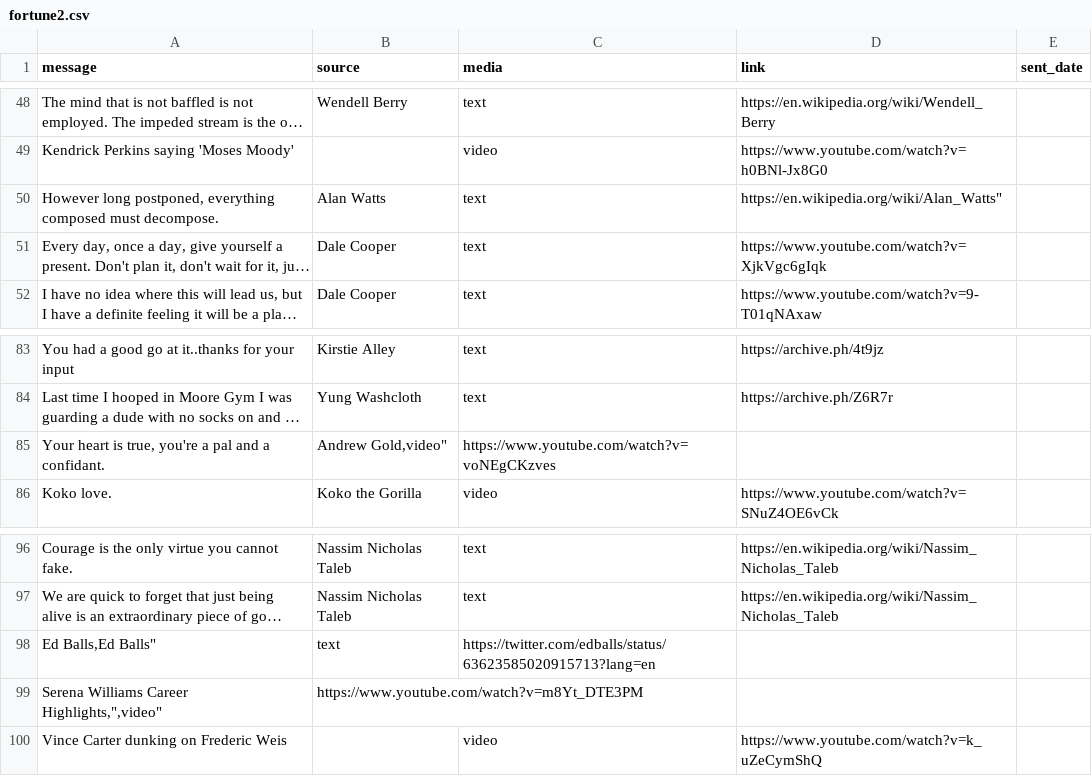
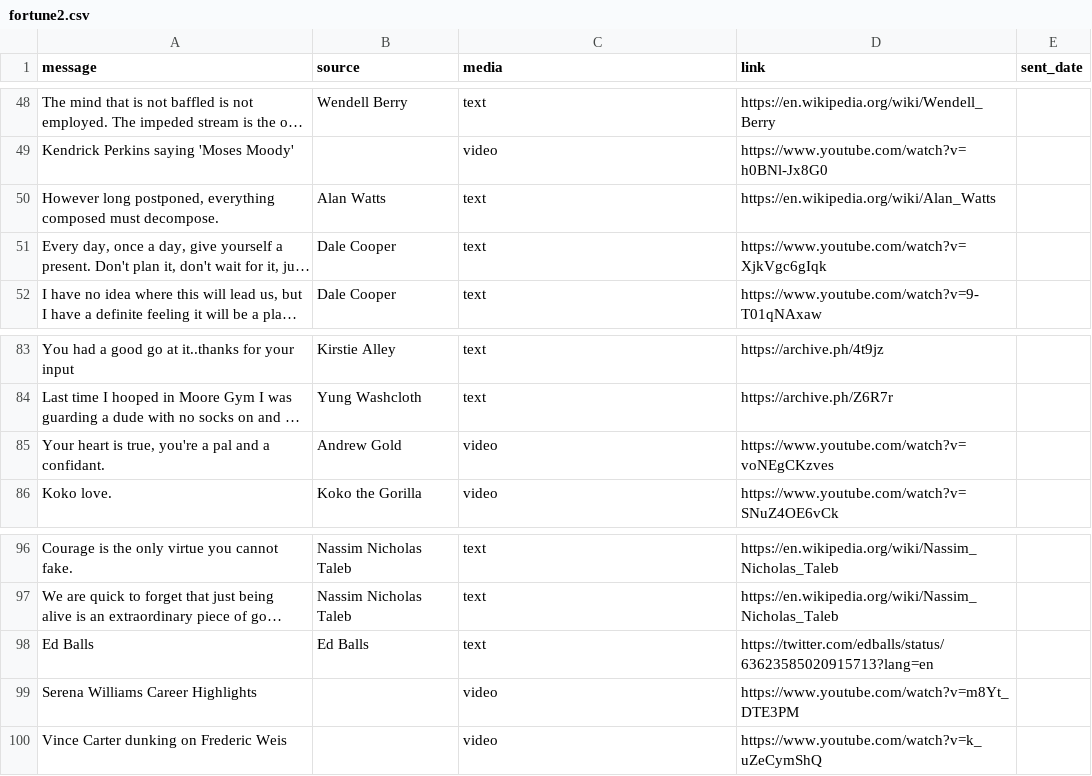
Before and after one commit to tacohole/plsremember, a CSV file: db/data/fortune2.csv, drawn as a sheet; only a part is shown, gaps mark what is left out; long unchanged cells end in …; removed rows and columns are numbered as before the commit, all else as after; the diff names each change by its address in the sheet, - before the commit and + after, or states it on an @@ line.

Commit message:
typos in csv

```diff
--- a/db/data/fortune2.csv
+++ b/db/data/fortune2.csv
-D50 (link): https://en.wikipedia.org/wiki/Alan_Watts"
+D50 (link): https://en.wikipedia.org/wiki/Alan_Watts
-B85 (source): Andrew Gold,video"
+B85 (source): Andrew Gold
-C85 (media): https://www.youtube.com/watch?v=voNEgCKzves
+C85 (media): video
-D85 (link): (empty)
+D85 (link): https://www.youtube.com/watch?v=voNEgCKzves
-row 98: Ed Balls,Ed Balls" | text | https://twitter.com/edballs/status/63623585020915713?lang=en
-row 99: Serena Williams Career Highlights,",video" | https://www.youtube.com/watch?v=m8Yt_DTE3PM
+row 98: Ed Balls | Ed Balls | text | https://twitter.com/edballs/status/63623585020915713?lang=en
+row 99: Serena Williams Career Highlights |  | video | https://www.youtube.com/watch?v=m8Yt_DTE3PM
```
